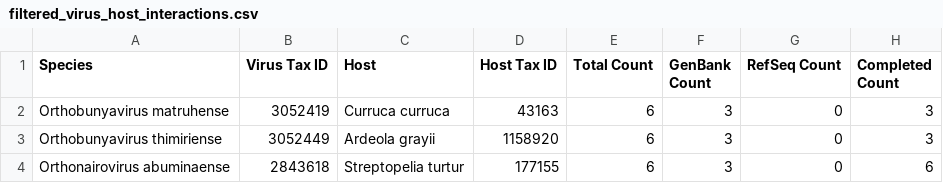
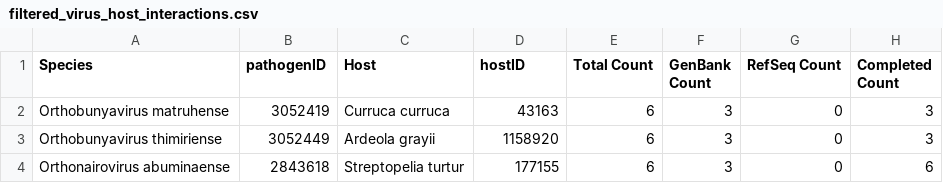
Before and after one commit to gdriskill/zoonotic-diseases, a CSV file: data/interactions/NCBI/filtered_virus_host_interactions.csv, drawn as a sheet; only a part is shown.

```diff
--- a/data/interactions/NCBI/filtered_virus_host_interactions.csv
+++ b/data/interactions/NCBI/filtered_virus_host_interactions.csv
@@ -1,2 +1,2 @@
-Species,Virus Tax ID,Host,Host Tax ID,Total Count,GenBank Count,RefSeq Count,Completed Count
+Species,pathogenID,Host,hostID,Total Count,GenBank Count,RefSeq Count,Completed Count
 Orthobunyavirus matruhense,3052419,Curruca curruca,43163,6,3,0,3
```
Also changed, not shown: 3 other files.
